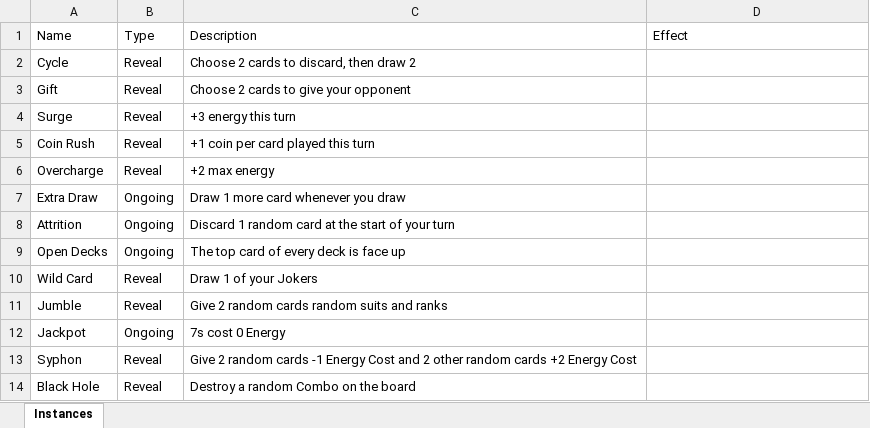
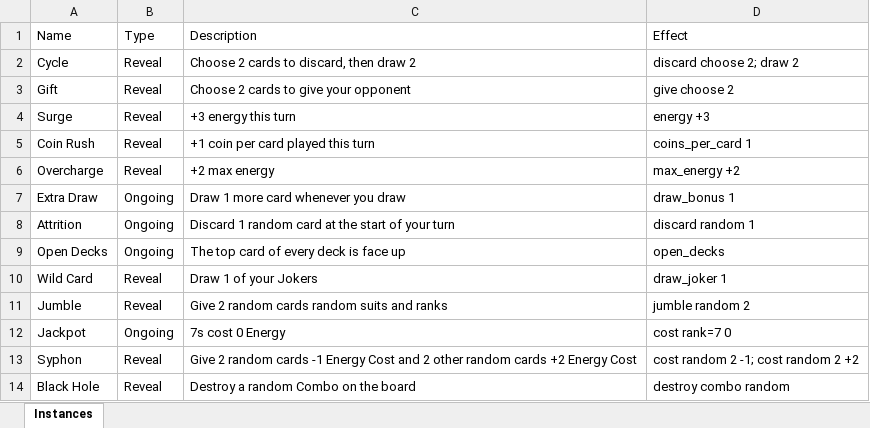
Before and after one commit to batsling/Machiavelli-Roguelike, an Excel workbook: tools/Machiavelli Roguelike.xlsx, sheet Instances, drawn as a sheet; values as stored, in another font and other column widths than the file's, no borders; table styles not drawn; the diff names each change by its address in the sheet, - before the commit and + after, or states it on an @@ line.

```diff
--- a/tools/Machiavelli Roguelike.xlsx (sheet Instances)
+++ b/tools/Machiavelli Roguelike.xlsx (sheet Instances)
-D2 (Effect): (empty)
+D2 (Effect): discard choose 2; draw 2
-D3 (Effect): (empty)
+D3 (Effect): give choose 2
-D4 (Effect): (empty)
+D4 (Effect): energy +3
-D5 (Effect): (empty)
+D5 (Effect): coins_per_card 1
-D6 (Effect): (empty)
+D6 (Effect): max_energy +2
-D7 (Effect): (empty)
+D7 (Effect): draw_bonus 1
-D8 (Effect): (empty)
+D8 (Effect): discard random 1
-D9 (Effect): (empty)
+D9 (Effect): open_decks
-D10 (Effect): (empty)
+D10 (Effect): draw_joker 1
-D11 (Effect): (empty)
+D11 (Effect): jumble random 2
-D12 (Effect): (empty)
+D12 (Effect): cost rank=7 0
-D13 (Effect): (empty)
+D13 (Effect): cost random 2 -1; cost random 2 +2
-D14 (Effect): (empty)
+D14 (Effect): destroy combo random
```
Also changed, not shown: 50 other files.
